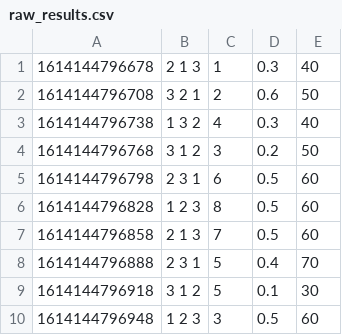
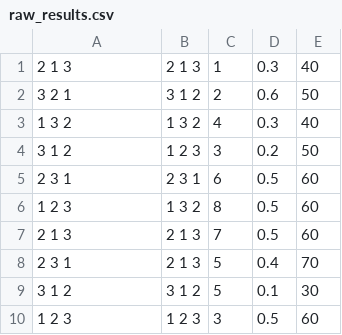
Before and after one commit to CG4002-Capstone-Project/dashboard, a CSV file: fake_data_server/raw_results.csv, drawn as a sheet.

```diff
--- a/fake_data_server/raw_results.csv
+++ b/fake_data_server/raw_results.csv
@@ -1,10 +1,10 @@
-1614144796678,2 1 3,1,0.3,40
-1614144796708,3 2 1,2,0.6,50
-1614144796738,1 3 2,4,0.3,40
-1614144796768,3 1 2,3,0.2,50
-1614144796798,2 3 1,6,0.5,60
-1614144796828,1 2 3,8,0.5,60
-1614144796858,2 1 3,7,0.5,60
-1614144796888,2 3 1,5,0.4,70
-1614144796918,3 1 2,5,0.1,30
-1614144796948,1 2 3,3,0.5,60
+2 1 3,2 1 3,1,0.3,40
+3 2 1,3 1 2,2,0.6,50
+1 3 2,1 3 2,4,0.3,40
+3 1 2,1 2 3,3,0.2,50
+2 3 1,2 3 1,6,0.5,60
+1 2 3,1 3 2,8,0.5,60
+2 1 3,2 1 3,7,0.5,60
+2 3 1,2 1 3,5,0.4,70
+3 1 2,3 1 2,5,0.1,30
+1 2 3,1 2 3,3,0.5,60
```
Also changed, not shown: 12 other files.
